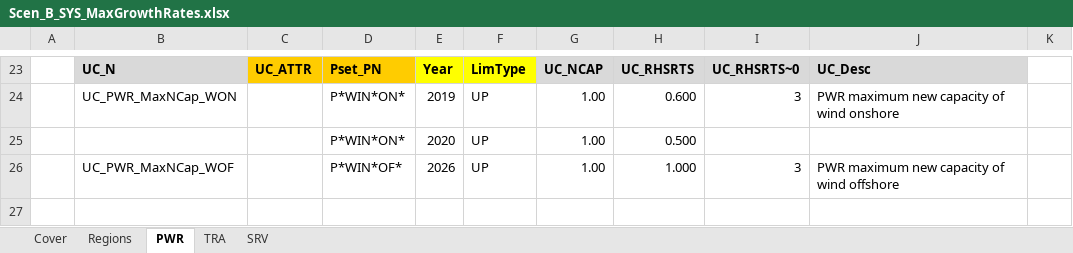
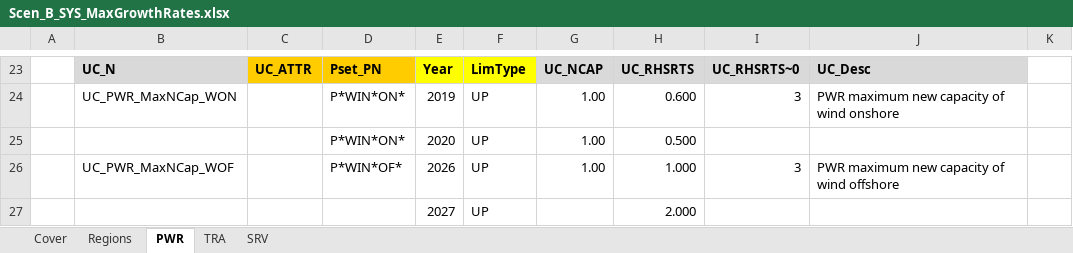
Before and after one commit to MaREI-EPMG/times-ireland-model, an Excel workbook: SuppXLS/Scen_B_SYS_MaxGrowthRates.xlsx, sheet PWR, drawn as a sheet; only a part is shown, gaps mark what is left out; values as stored, in another font and other column widths than the file's, no borders; the diff names each change by its address in the sheet, - before the commit and + after, or states it on an @@ line.

Commit message:
Increase maximum new WOF to 2 GW/yr from 2027

```diff
--- a/SuppXLS/Scen_B_SYS_MaxGrowthRates.xlsx (sheet PWR)
+++ b/SuppXLS/Scen_B_SYS_MaxGrowthRates.xlsx (sheet PWR)
+row 27:  |  |  |  | 2027 | UP |  | 2.000
```
